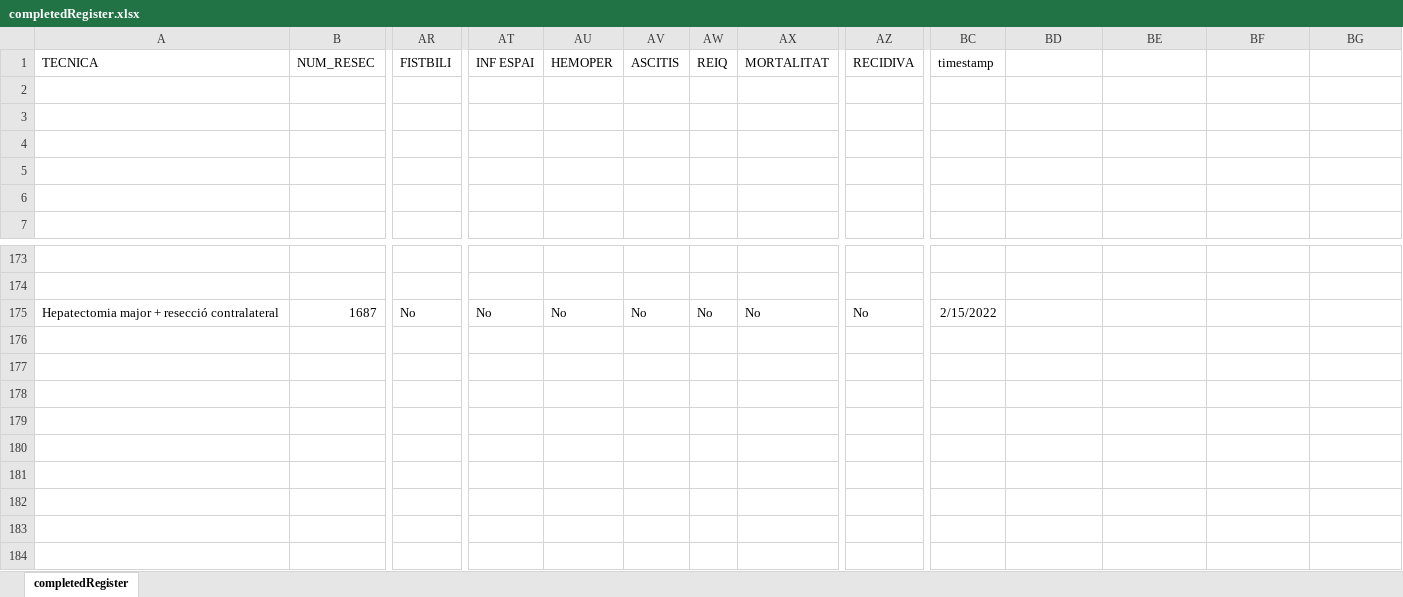
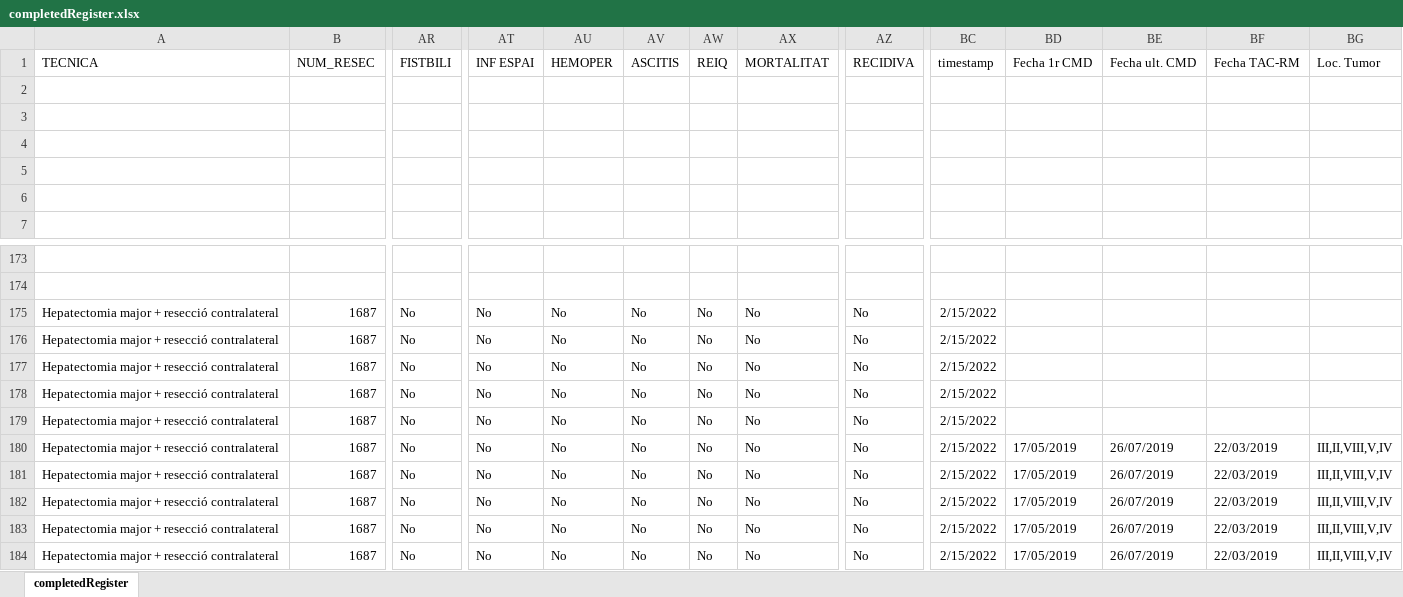
Before and after one commit to manel-castro/puppeteer, an Excel workbook: register/completedRegister.xlsx, sheet completedRegister, drawn as a sheet; only a part is shown, gaps mark what is left out; values as stored, in another font and other column widths than the file's, no borders; rows hold the shown columns only; the diff names each change by its address in the sheet, - before the commit and + after, or states it on an @@ line.

```diff
--- a/register/completedRegister.xlsx (sheet completedRegister)
+++ b/register/completedRegister.xlsx (sheet completedRegister)
-BD1: (empty)
+BD1: Fecha 1r CMD
-BE1: (empty)
+BE1: Fecha ult. CMD
-BF1: (empty)
+BF1: Fecha TAC-RM
-BG1: (empty)
+BG1: Loc. Tumor
+row 176: Hepatectomia major + resecció contralateral | 1687 | No | No | No | No | No | No | No | 2/15/2022
+row 177: Hepatectomia major + resecció contralateral | 1687 | No | No | No | No | No | No | No | 2/15/2022
+row 178: Hepatectomia major + resecció contralateral | 1687 | No | No | No | No | No | No | No | 2/15/2022
+row 179: Hepatectomia major + resecció contralateral | 1687 | No | No | No | No | No | No | No | 2/15/2022
+row 180: Hepatectomia major + resecció contralateral | 1687 | No | No | No | No | No | No | No | 2/15/2022 | 17/05/2019 | 26/07/2019 | 22/03/2019 | III,II,VIII,V,IV
+row 181: Hepatectomia major + resecció contralateral | 1687 | No | No | No | No | No | No | No | 2/15/2022 | 17/05/2019 | 26/07/2019 | 22/03/2019 | III,II,VIII,V,IV
+row 182: Hepatectomia major + resecció contralateral | 1687 | No | No | No | No | No | No | No | 2/15/2022 | 17/05/2019 | 26/07/2019 | 22/03/2019 | III,II,VIII,V,IV
+row 183: Hepatectomia major + resecció contralateral | 1687 | No | No | No | No | No | No | No | 2/15/2022 | 17/05/2019 | 26/07/2019 | 22/03/2019 | III,II,VIII,V,IV
+row 184: Hepatectomia major + resecció contralateral | 1687 | No | No | No | No | No | No | No | 2/15/2022 | 17/05/2019 | 26/07/2019 | 22/03/2019 | III,II,VIII,V,IV
```
Also changed, not shown: 3 other files.
